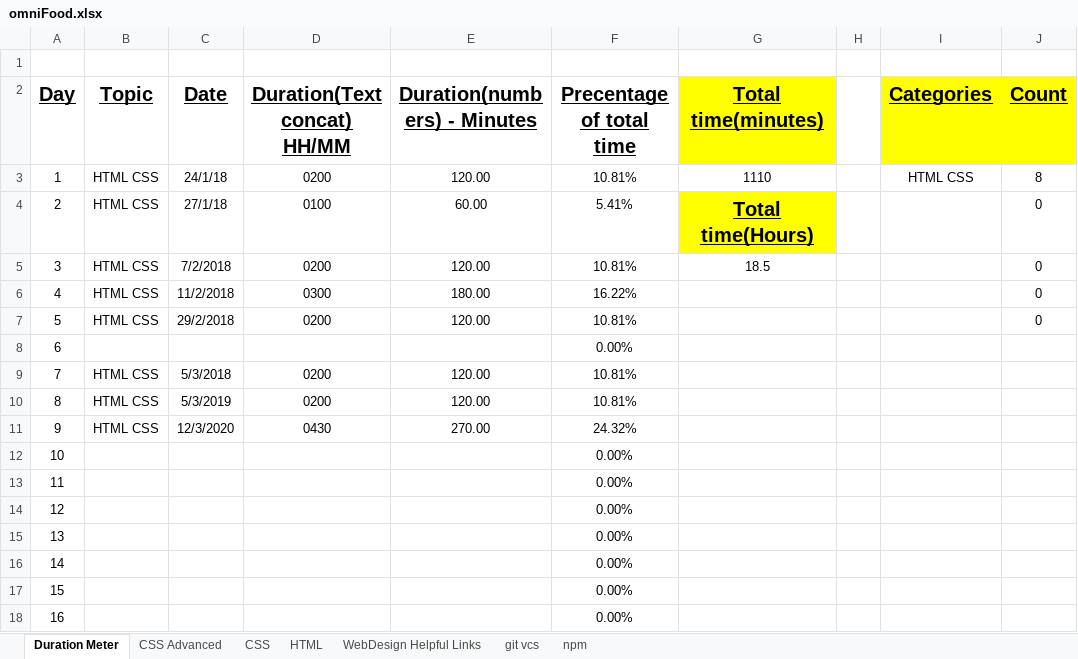
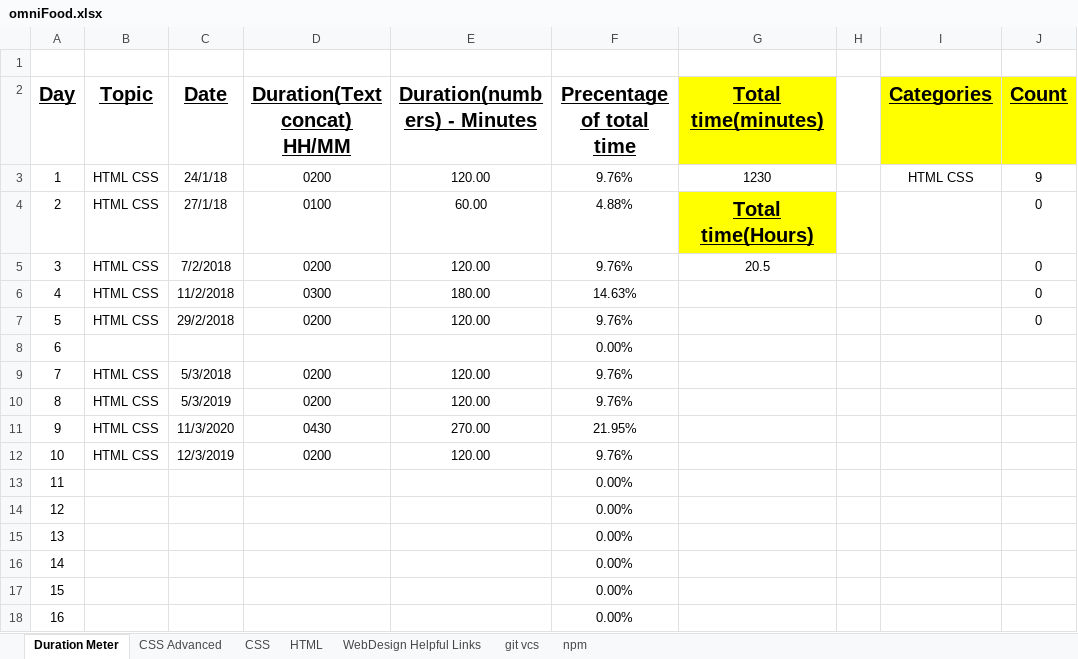
Before and after one commit to EpicApex/Projects, an Excel workbook: Omnifood/Documantation/omniFood.xlsx, sheet Duration Meter, drawn as a sheet; only a part is shown; values as stored, in another font and other column widths than the file's, no borders; charts and pictures not drawn; the diff names each change by its address in the sheet, - before the commit and + after, or states it on an @@ line.

```diff
--- a/Omnifood/Documantation/omniFood.xlsx (sheet Duration Meter)
+++ b/Omnifood/Documantation/omniFood.xlsx (sheet Duration Meter)
-F3 (Precentage of total time): 10.81%
+F3 (Precentage of total time): 9.76%
-G3 (Total time(minutes)): 1110
+G3 (Total time(minutes)): 1230
-J3 (Count): 8
+J3 (Count): 9
-F4 (Precentage of total time): 5.41%
+F4 (Precentage of total time): 4.88%
-F5 (Precentage of total time): 10.81%
+F5 (Precentage of total time): 9.76%
-G5 (Total time(minutes)): 18.5
+G5 (Total time(minutes)): 20.5
-F6 (Precentage of total time): 16.22%
+F6 (Precentage of total time): 14.63%
-F7 (Precentage of total time): 10.81%
+F7 (Precentage of total time): 9.76%
-F9:F10 (Precentage of total time): 10.81%
+F9:F10 (Precentage of total time): 9.76%
-C11 (Date): 12/3/2020
+C11 (Date): 11/3/2020
-F11 (Precentage of total time): 24.32%
+F11 (Precentage of total time): 21.95%
-B12 (Topic): (empty)
+B12 (Topic): HTML CSS
-C12 (Date): (empty)
+C12 (Date): 12/3/2019
-D12 (Duration(Text concat) HH/MM): (empty)
+D12 (Duration(Text concat) HH/MM): 0200
-E12 (Duration(numbers) - Minutes): (empty)
+E12 (Duration(numbers) - Minutes): 120.00
-F12 (Precentage of total time): 0.00%
+F12 (Precentage of total time): 9.76%
```
Also changed, not shown: sheet HTML, sheet WebDesign Helpful Links, charts or pictures, 7 other files.
